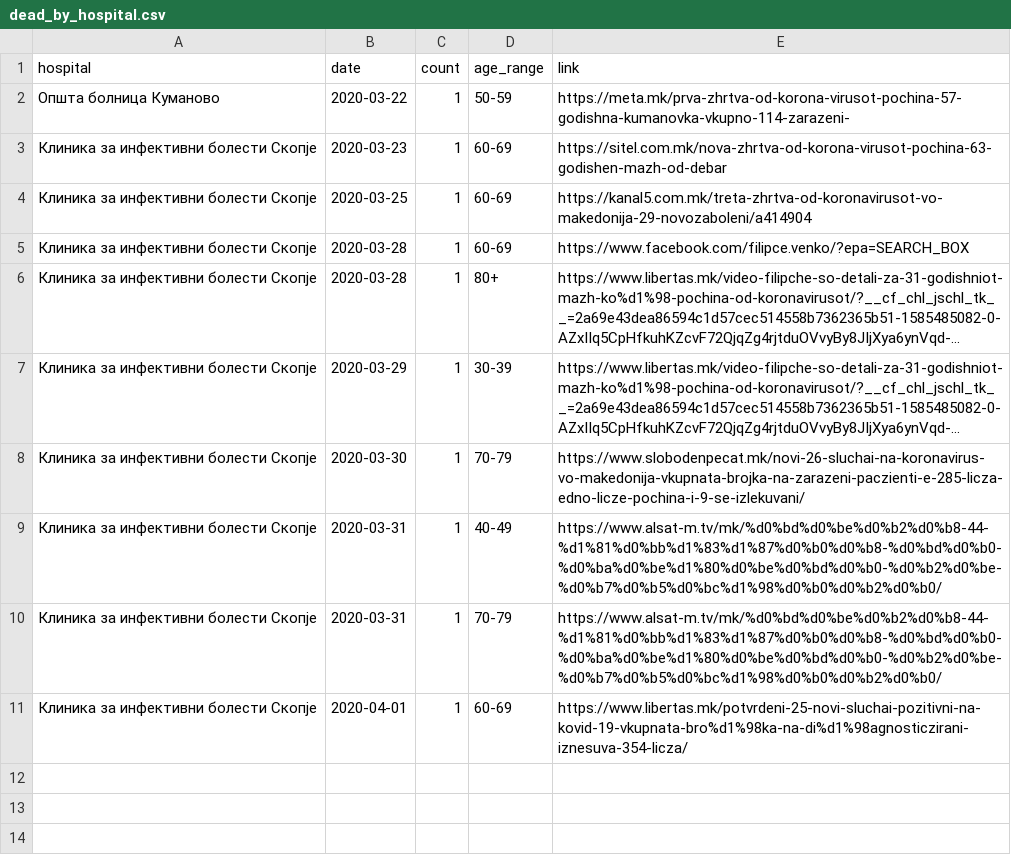
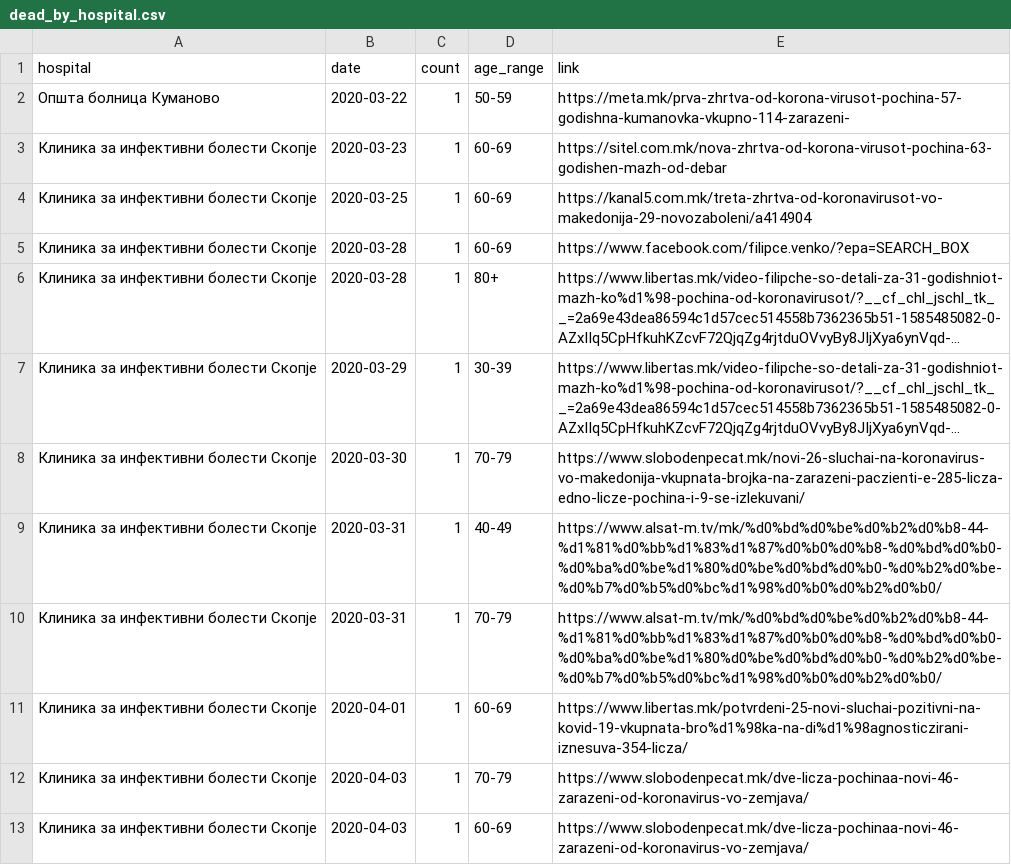
Before and after one commit to klupp/opendata, a CSV file: mk/covid19/datasets/dead_by_hospital.csv, drawn as a sheet; long unchanged cells end in …; the diff names each change by its address in the sheet, - before the commit and + after, or states it on an @@ line.

```diff
--- a/mk/covid19/datasets/dead_by_hospital.csv
+++ b/mk/covid19/datasets/dead_by_hospital.csv
+row 12: Клиника за инфективни болести Скопје | 2020-04-03 | 1 | 70-79 | https://www.slobodenpecat.mk/dve-licza-pochinaa-novi-46-zarazeni-od-koronavirus-vo-zemjava/
+row 13: Клиника за инфективни болести Скопје | 2020-04-03 | 1 | 60-69 | https://www.slobodenpecat.mk/dve-licza-pochinaa-novi-46-zarazeni-od-koronavirus-vo-zemjava/
```
Also changed, not shown: mk/covid19/datasets/dead_by_municipality.csv, mk/covid19/datasets/infected_by_municipality.csv, 6 other files.
